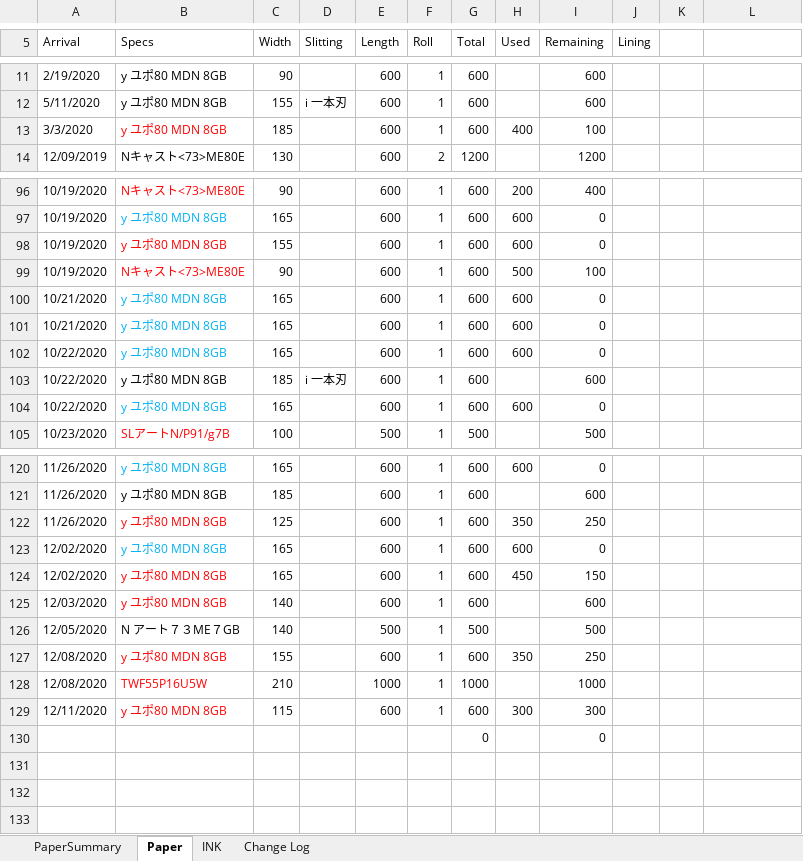
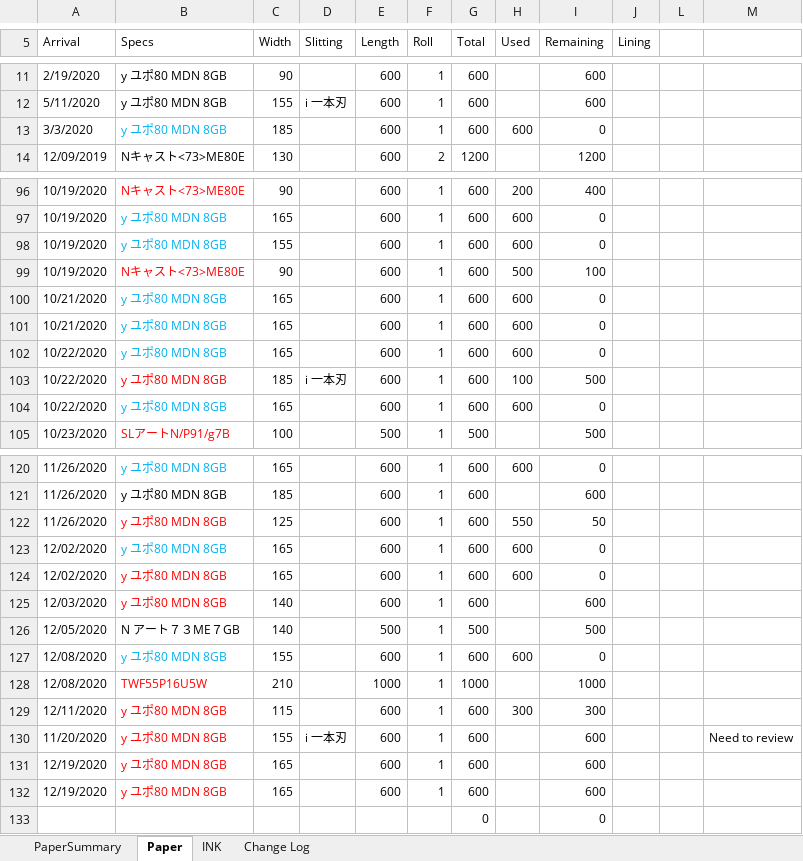
Before and after one commit to vicktor9450/demoSKU, an Excel workbook: Backup06.xlsm, sheet Paper, drawn as a sheet; only a part is shown, gaps mark what is left out; values as stored, in another font and other column widths than the file's, no borders; charts and pictures and table styles not drawn; the diff names each change by its address in the sheet, - before the commit and + after, or states it on an @@ line.

Commit message:
hellp

```diff
--- a/Backup06.xlsm (sheet Paper)
+++ b/Backup06.xlsm (sheet Paper)
-B13 text colour: #FF0000
+B13 text colour: #00B0F0
-H13 (Used): 400
+H13 (Used): 600
-I13 (Remaining): 100
+I13 (Remaining): 0
-B98 text colour: #FF0000
+B98 text colour: #00B0F0
-B103 text colour: black
+B103 text colour: #FF0000
-H103 (Used): (empty)
+H103 (Used): 100
-I103 (Remaining): 600
+I103 (Remaining): 500
-H122 (Used): 350
+H122 (Used): 550
-I122 (Remaining): 250
+I122 (Remaining): 50
-H124 (Used): 450
+H124 (Used): 600
-I124 (Remaining): 150
+I124 (Remaining): 0
-B127 text colour: #FF0000
+B127 text colour: #00B0F0
-H127 (Used): 350
+H127 (Used): 600
-I127 (Remaining): 250
+I127 (Remaining): 0
+row 130: 11/20/2020 | y ユポ80 MDN 8GB | 155 | i 一本刃 | 600 | 1 | 600 |  | 600 |  |  | Need to review
+row 131: 12/19/2020 | y ユポ80 MDN 8GB | 165 |  | 600 | 1 | 600 |  | 600
+row 132: 12/19/2020 | y ユポ80 MDN 8GB | 165 |  | 600 | 1 | 600 |  | 600
```
Also changed, not shown: sheet PaperSummary, hidden cells.
